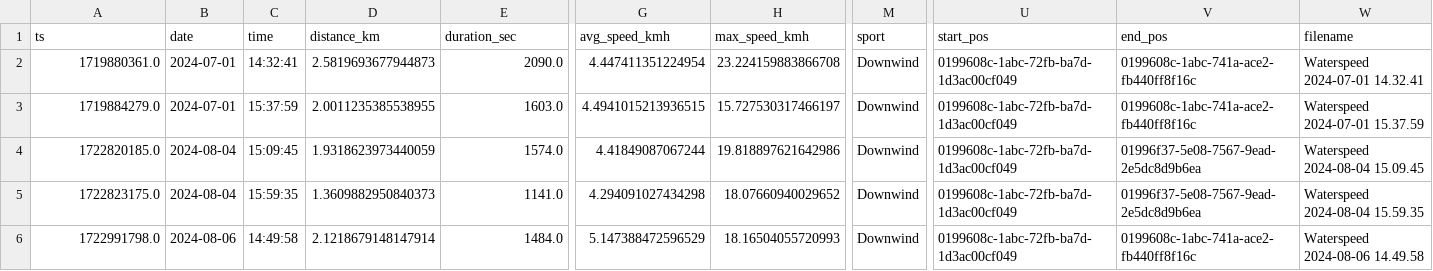
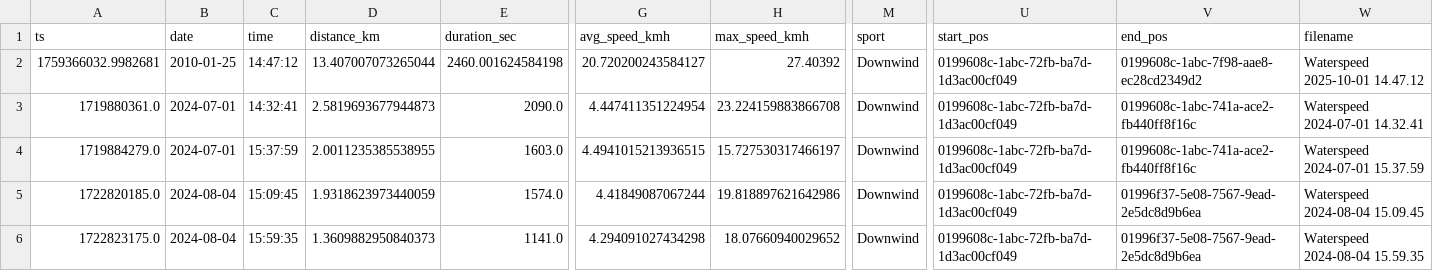
Before and after one commit to dustin/dwp, a CSV file: web/src/data/runs.csv, drawn as a sheet; only a part is shown, gaps mark what is left out; the shorter side is filled out with more unchanged rows; rows hold the shown columns only; the diff names each change by its address in the sheet, - before the commit and + after, or states it on an @@ line.

Commit message:
New run

```diff
--- a/web/src/data/runs.csv
+++ b/web/src/data/runs.csv
+row 2: 1759366032.9982681 | 2010-01-25 | 14:47:12 | 13.407007073265044 | 2460.001624584198 | 20.720200243584127 | 27.40392 | Downwind | 0199608c-1abc-72fb-ba7d-1d3ac00cf049 | 0199608c-1abc-7f98-aae8-ec28cd2349d2 | Waterspeed 2025-10-01 14.47.12
```
